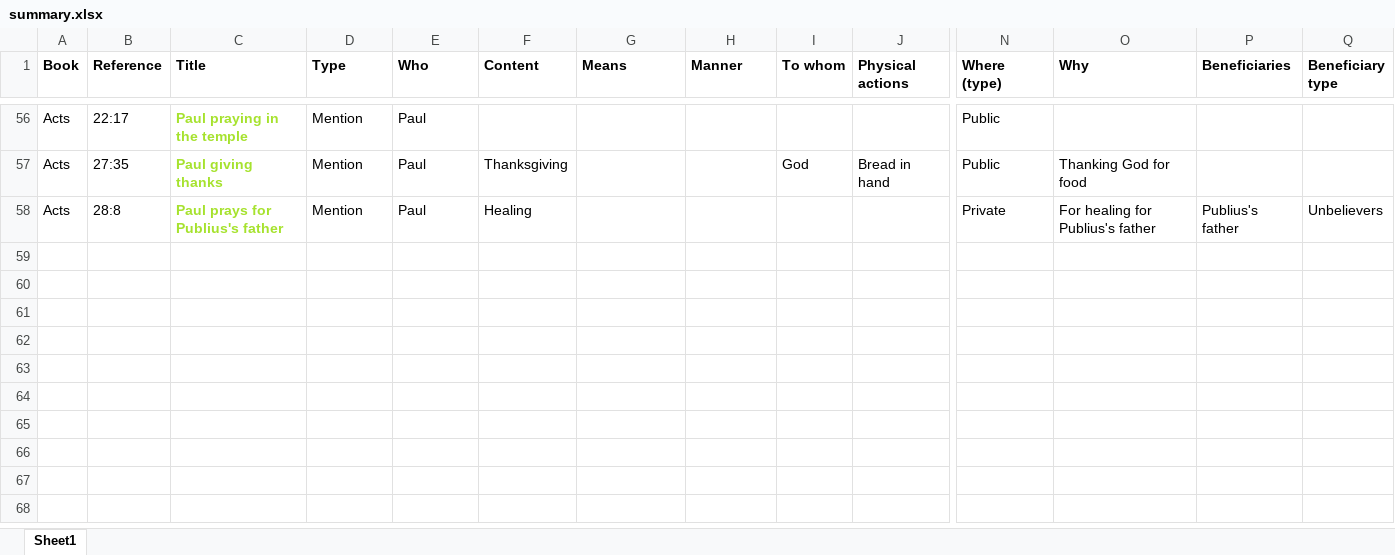
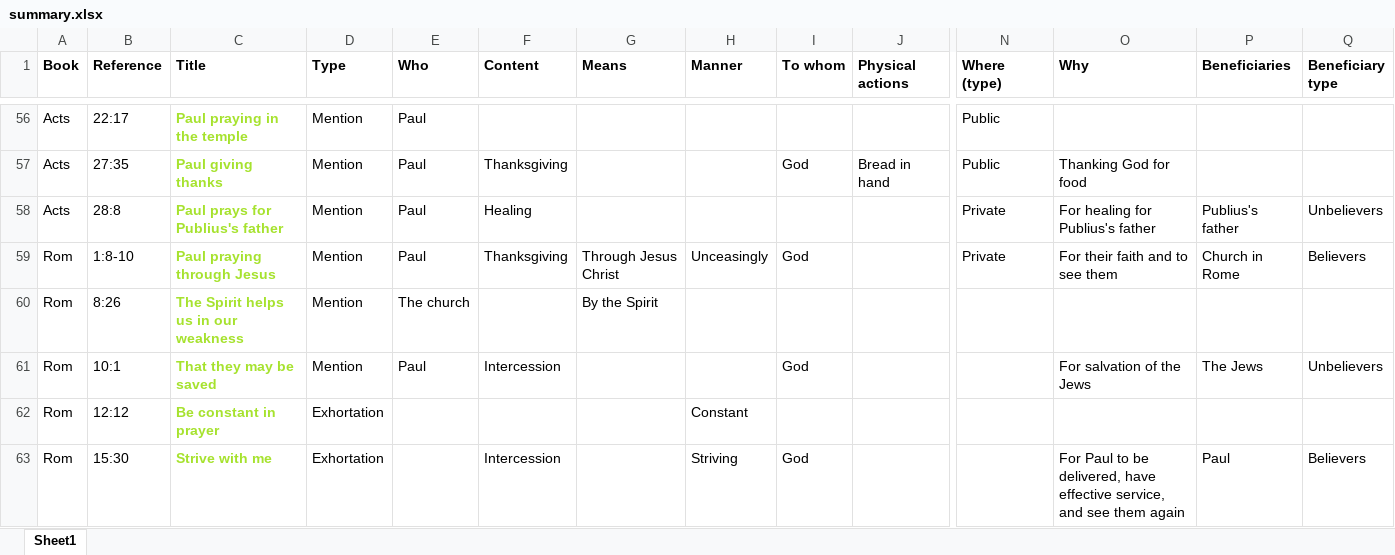
Before and after one commit to ghana04/blog, an Excel workbook: drafts/prayer-research/summary.xlsx, sheet Sheet1, drawn as a sheet; only a part is shown, gaps mark what is left out; values as stored, in another font and other column widths than the file's, no borders; rows hold the shown columns only; the diff names each change by its address in the sheet, - before the commit and + after, or states it on an @@ line.

```diff
--- a/drafts/prayer-research/summary.xlsx (sheet Sheet1)
+++ b/drafts/prayer-research/summary.xlsx (sheet Sheet1)
+row 59: Rom | 1:8-10 | Paul praying through Jesus | Mention | Paul | Thanksgiving | Through Jesus Christ | Unceasingly | God |  | Private | For their faith and to see them | Church in Rome | Believers
+row 60: Rom | 8:26 | The Spirit helps us in our weakness | Mention | The church |  | By the Spirit
+row 61: Rom | 10:1 | That they may be saved | Mention | Paul | Intercession |  |  | God |  |  | For salvation of the Jews | The Jews | Unbelievers
+row 62: Rom | 12:12 | Be constant in prayer | Exhortation |  |  |  | Constant
+row 63: Rom | 15:30 | Strive with me | Exhortation |  | Intercession |  | Striving | God |  |  | For Paul to be delivered, have effective service, and see them again | Paul | Believers
```
Also changed, not shown: 4 other files.
